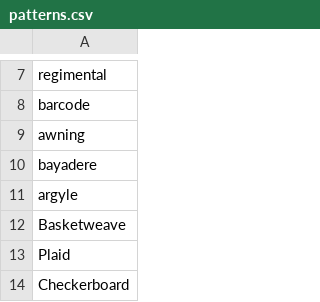
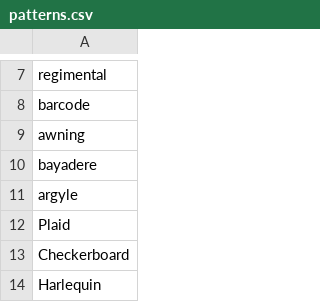
Before and after one commit to AIrjen/OneButtonPrompt, a CSV file: csvfiles/patterns.csv, drawn as a sheet; only a part is shown, gaps mark what is left out; the shorter side is filled out with more unchanged rows; the diff names each change by its address in the sheet, - before the commit and + after, or states it on an @@ line.

```diff
--- a/csvfiles/patterns.csv
+++ b/csvfiles/patterns.csv
-row 12: Basketweave
```
Also changed, not shown: csvfiles/special_lists/buildoutfit.csv, csvfiles/special_lists/humanadditions.csv, 2 other files.
